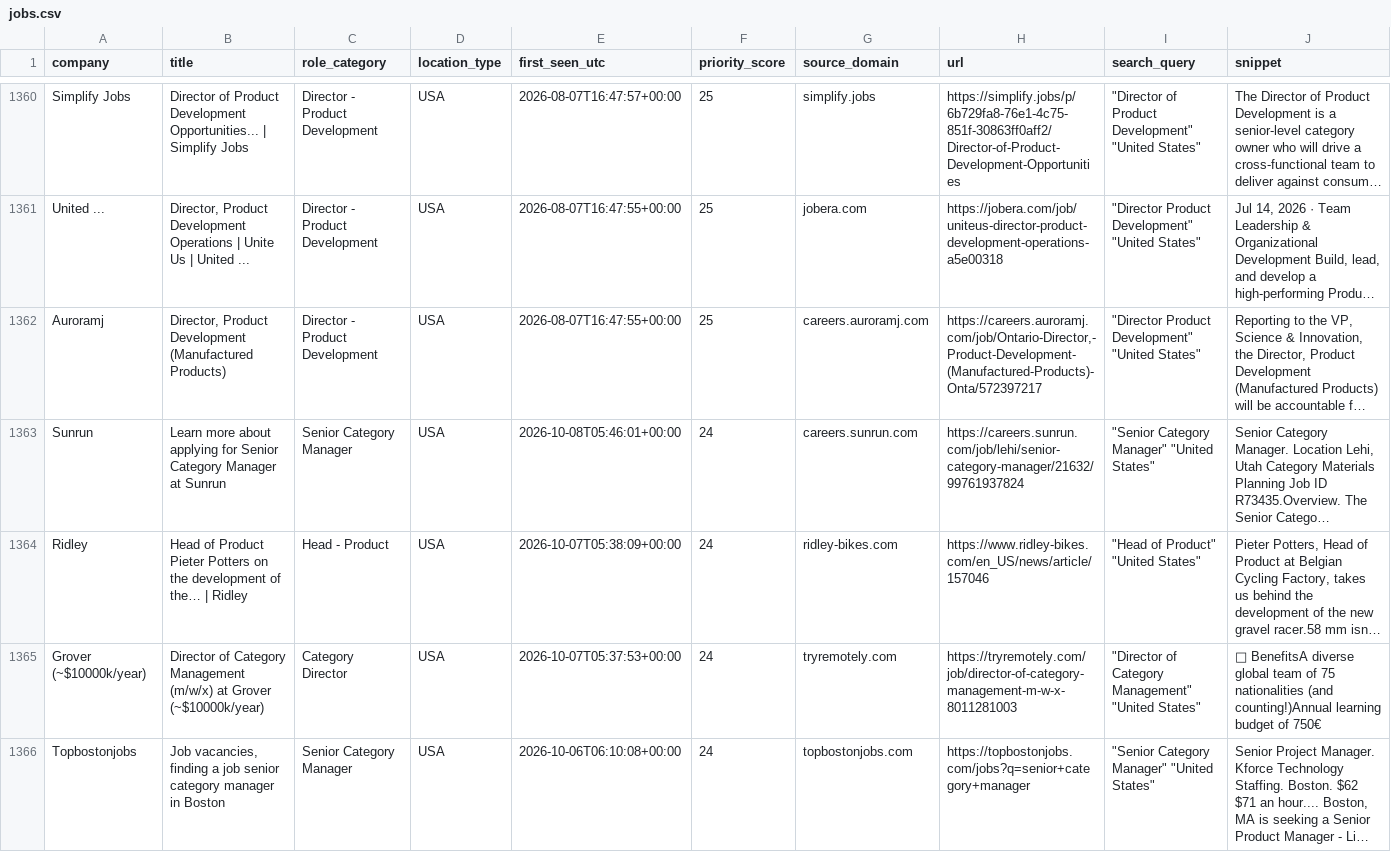
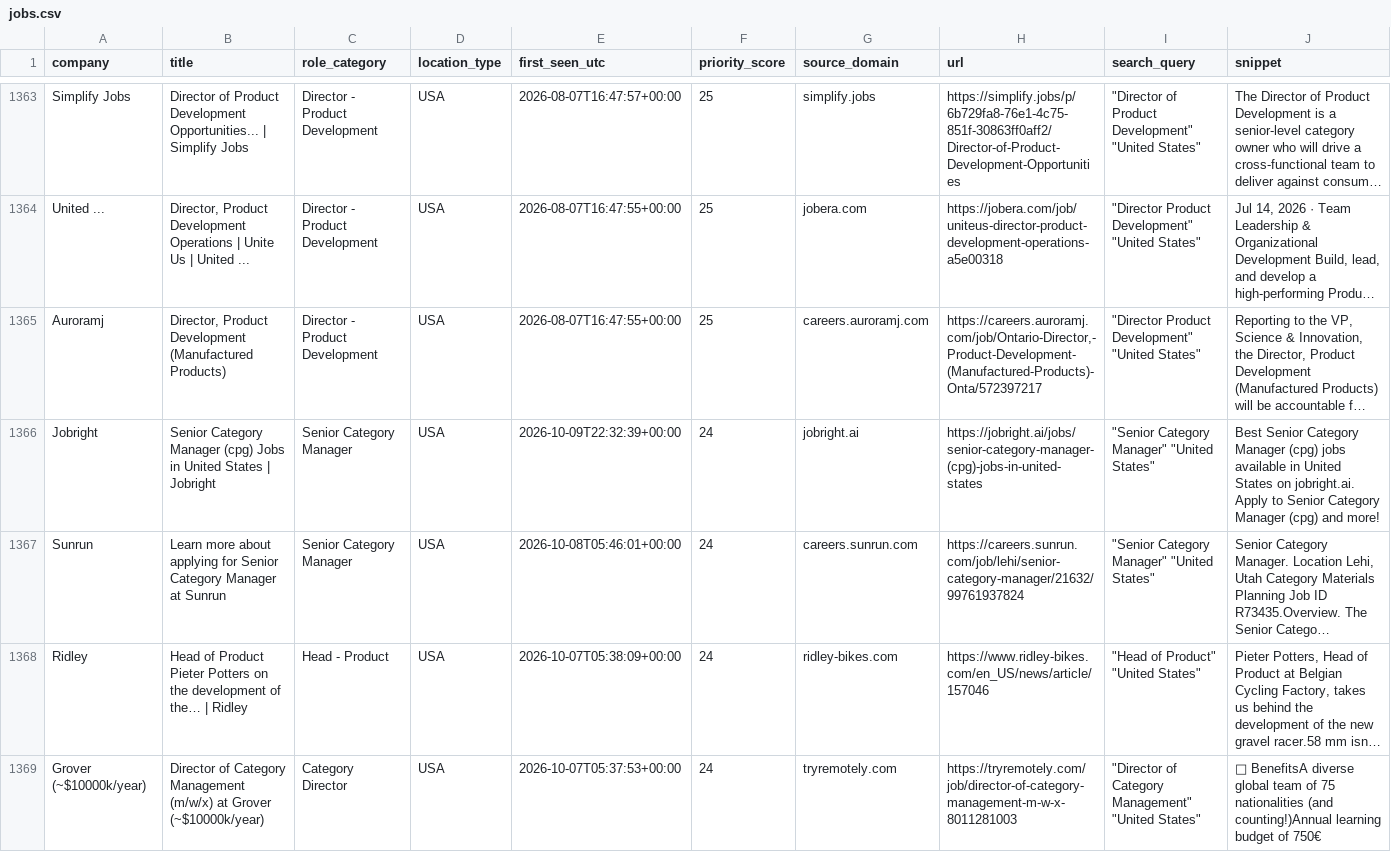
Before and after one commit to nycitydrew-collab/product-leadership-job-finder, a CSV file: jobs.csv, drawn as a sheet; only a part is shown, gaps mark what is left out; the shorter side is filled out with more unchanged rows; long unchanged cells end in …; the diff covers the shown part only; the diff names each change by its address in the sheet, - before the commit and + after, or states it on an @@ line.

```diff
--- a/jobs.csv
+++ b/jobs.csv
+row 1366: Jobright | Senior Category Manager (cpg) Jobs in United States | Jobright | Senior Category Manager | USA | 2026-10-09T22:32:39+00:00 | 24 | jobright.ai | https://jobright.ai/jobs/senior-category-manager-(cpg)-jobs-in-united-states | "Senior Category Manager" "United States" | Best Senior Category Manager (cpg) jobs available in United States on jobright.ai. Apply to Senior Category Manager (cpg) and more!
```
Also changed, not shown: 4 added rows and 1 removed row elsewhere in this file.
